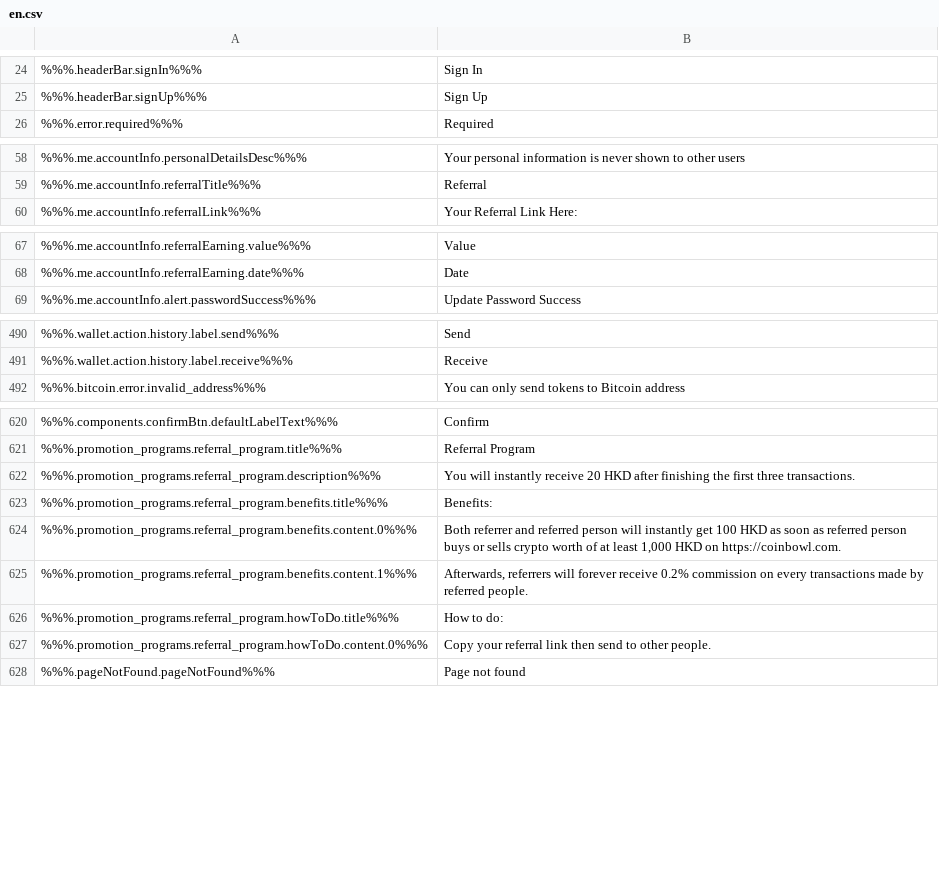
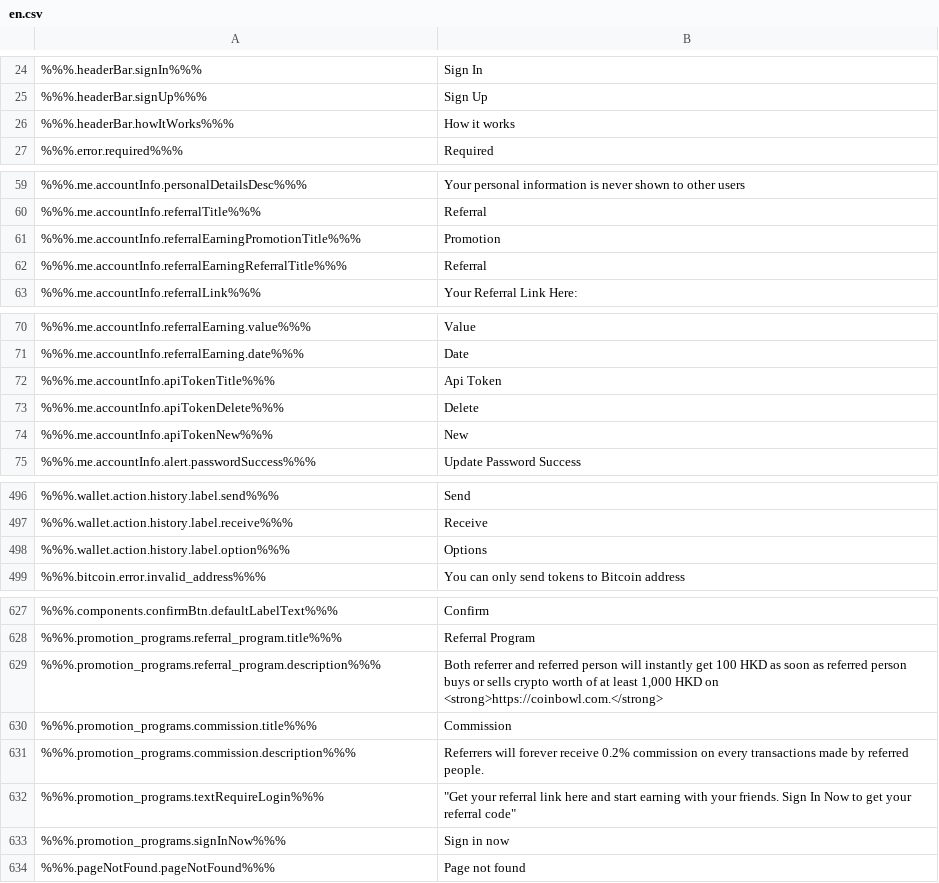
Before and after one commit to ninjadotorg/coin-exchange-i18n, a CSV file: store/en.csv, drawn as a sheet; only a part is shown, gaps mark what is left out; the diff covers the shown part only.

Commit message:
-: update text localize

```diff
--- a/store/en.csv
+++ b/store/en.csv
@@ -25,2 +25,3 @@
 %%%.headerBar.signUp%%%,"Sign Up"
+%%%.headerBar.howItWorks%%%,"How it works"
 %%%.error.required%%%,"Required"
@@ -59,2 +60,4 @@
 %%%.me.accountInfo.referralTitle%%%,"Referral"
+%%%.me.accountInfo.referralEarningPromotionTitle%%%,"Promotion"
+%%%.me.accountInfo.referralEarningReferralTitle%%%,"Referral"
 %%%.me.accountInfo.referralLink%%%,"Your Referral Link Here: "
@@ -68,2 +71,5 @@
 %%%.me.accountInfo.referralEarning.date%%%,"Date"
+%%%.me.accountInfo.apiTokenTitle%%%,"Api Token"
+%%%.me.accountInfo.apiTokenDelete%%%,"Delete"
+%%%.me.accountInfo.apiTokenNew%%%,"New"
 %%%.me.accountInfo.alert.passwordSuccess%%%,"Update Password Success"
@@ -491,2 +497,3 @@
 %%%.wallet.action.history.label.receive%%%,"Receive"
+%%%.wallet.action.history.label.option%%%,"Options"
 %%%.bitcoin.error.invalid_address%%%,"You can only send tokens to Bitcoin address"
@@ -621,8 +628,7 @@
 %%%.promotion_programs.referral_program.title%%%,"Referral Program"
-%%%.promotion_programs.referral_program.description%%%,"You will instantly receive 20 HKD after finishing the first three transactions."
-%%%.promotion_programs.referral_program.benefits.title%%%,"Benefits:"
-%%%.promotion_programs.referral_program.benefits.content.0%%%,"Both referrer and referred person will instantly get 100 HKD as soon as referred person buys or sells crypto worth of at least 1,000 HKD on https://coinbowl.com."
-%%%.promotion_programs.referral_program.benefits.content.1%%%,"Afterwards, referrers will forever receive 0.2% commission on every transactions made by referred people."
-%%%.promotion_programs.referral_program.howToDo.title%%%,"How to do:"
-%%%.promotion_programs.referral_program.howToDo.content.0%%%,"Copy your referral link then send to other people."
+%%%.promotion_programs.referral_program.description%%%,"Both referrer and referred person will instantly get 100 HKD as soon as referred person buys or sells crypto worth of at least 1,000 HKD on <strong>https://coinbowl.com.</strong>"
+%%%.promotion_programs.commission.title%%%,"Commission"
+%%%.promotion_programs.commission.description%%%,"Referrers will forever receive 0.2% commission on every transactions made by referred people."
+%%%.promotion_programs.textRequireLogin%%%,"""Get your referral link here and start earning with your friends. Sign In Now to get your referral code"""
+%%%.promotion_programs.signInNow%%%,"Sign in now"
 %%%.pageNotFound.pageNotFound%%%,"Page not found"
```
Also changed, not shown: 1 edited cell elsewhere in this file, 4 other files.
